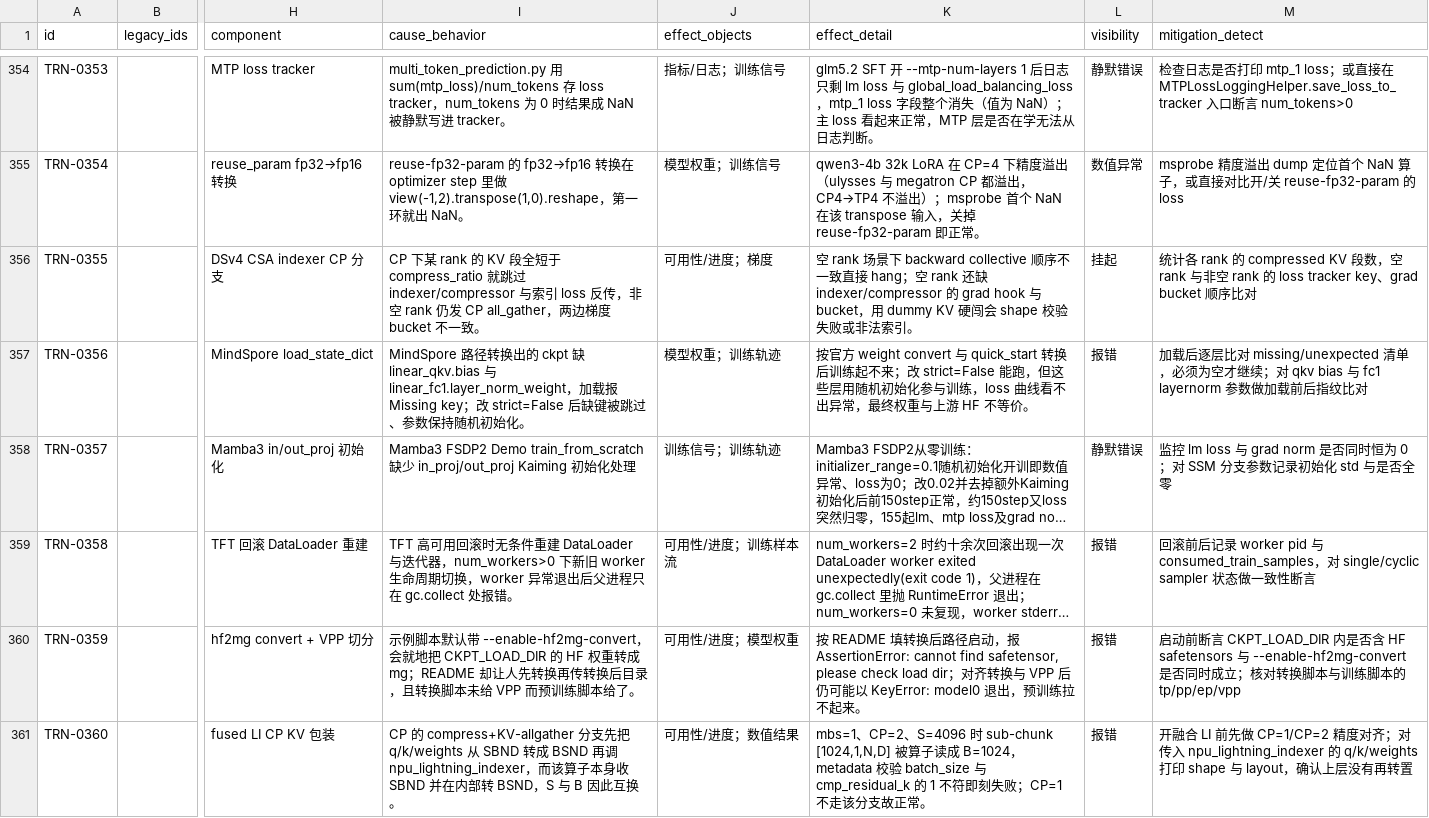
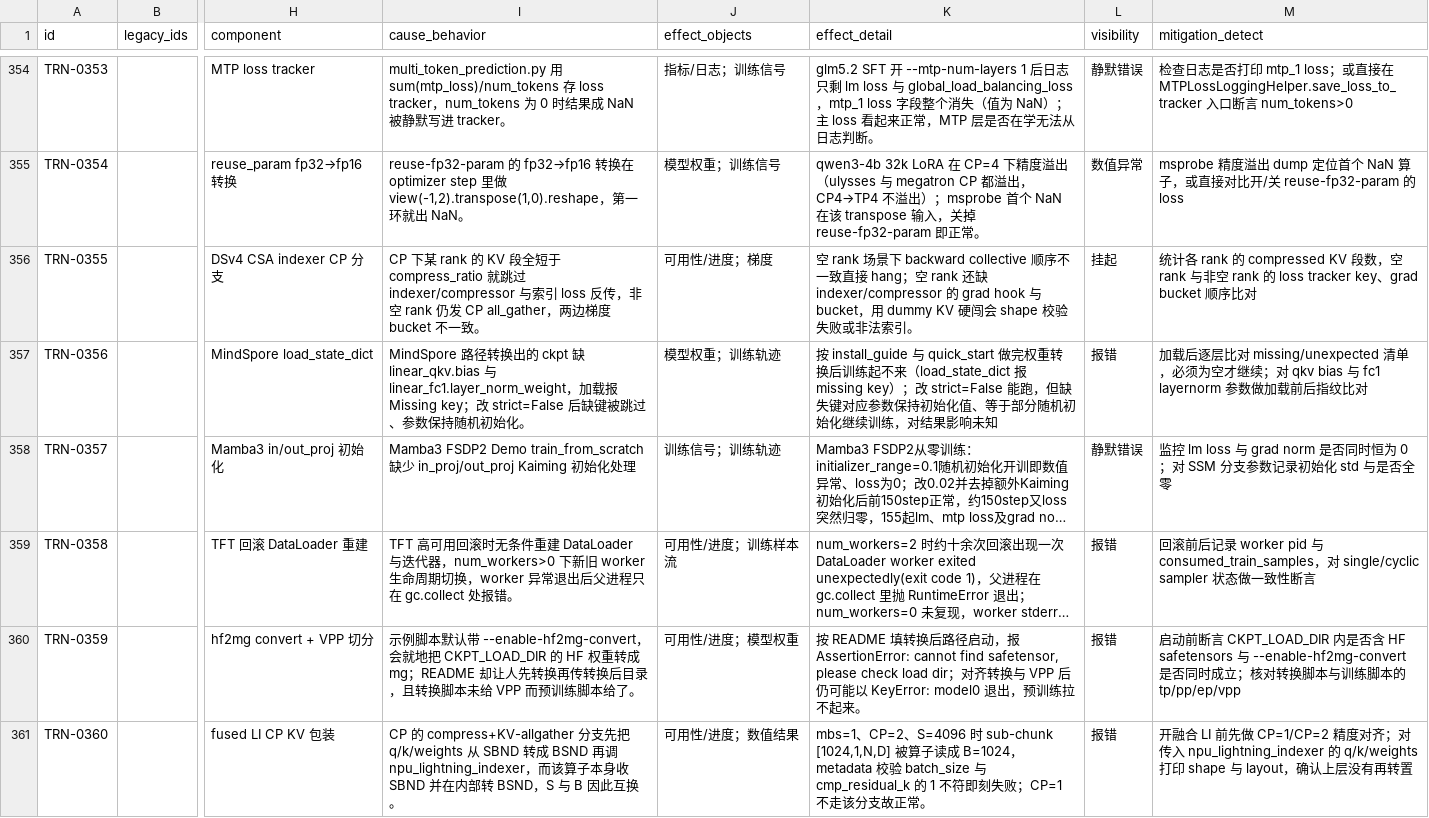
Before and after one commit to RinshannKaihou/training_error_review, a CSV file: views/fault_catalog.csv, drawn as a sheet; only a part is shown, gaps mark what is left out; long unchanged cells end in …; the diff names each change by its address in the sheet, - before the commit and + after, or states it on an @@ line.

```diff
--- a/views/fault_catalog.csv
+++ b/views/fault_catalog.csv
-K357 (effect_detail): 按官方 weight convert 与 quick_start 转换后训练起不来；改 strict=False 能跑，但这些层用随机初始化参与训练，loss 曲线看不出异常，最终权重与上游 HF 不等价。
+K357 (effect_detail): 按 install_guide 与 quick_start 做完权重转换后训练起不来（load_state_dict 报 missing key）；改 strict=False 能跑，但缺失键对应参数保持初始化值、等于部分随机初始化继续训练，对结果影响未知
```
Also changed, not shown: 2 other files.
